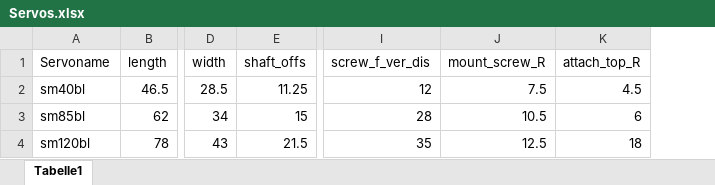
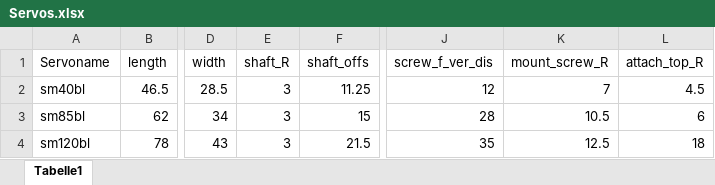
Before and after one commit to Korbiii/Automated-Gripper-Construction, an Excel workbook: Servos.xlsx, sheet Tabelle1, drawn as a sheet; only a part is shown, gaps mark what is left out; values as stored, in another font and other column widths than the file's, no borders; addresses are those after the commit; the diff names each change by its address in the sheet, - before the commit and + after, or states it on an @@ line.

```diff
--- a/Servos.xlsx (sheet Tabelle1)
+++ b/Servos.xlsx (sheet Tabelle1)
+column E (shaft_R), rows 2-4: all 3
-K2 (mount_screw_R): 7.5
+K2 (mount_screw_R): 7
```
Also changed, not shown: 11 other files.
